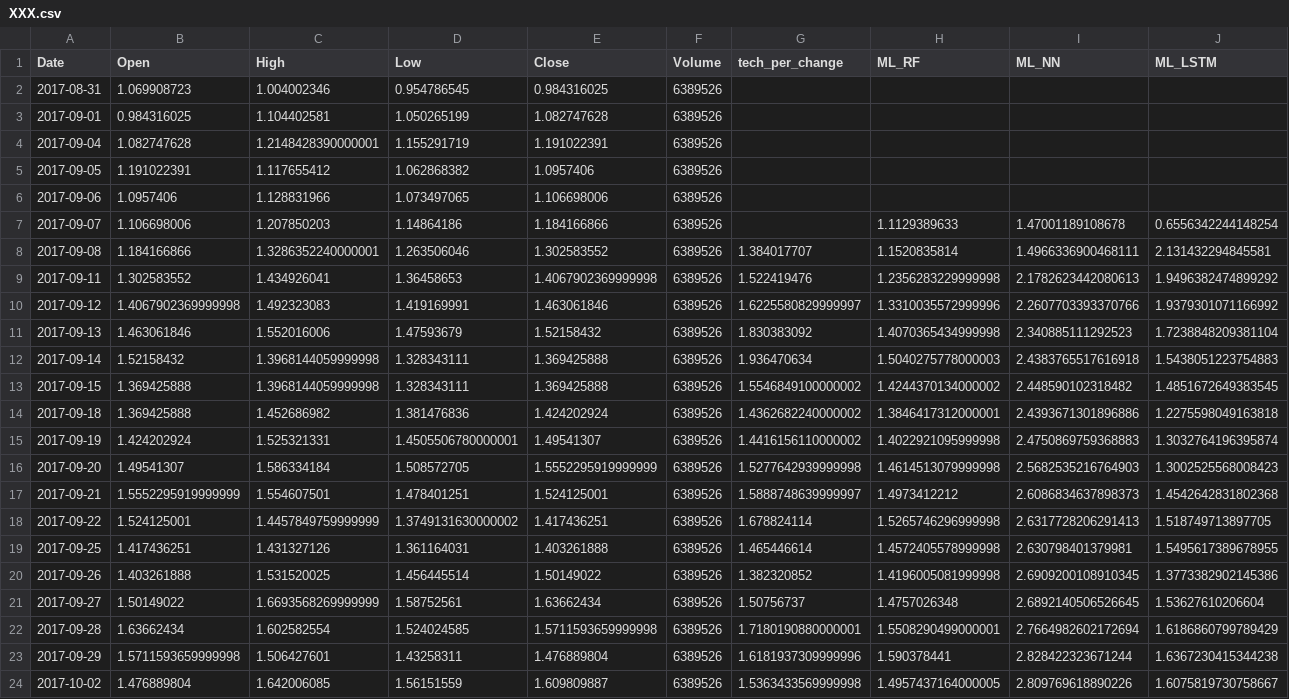
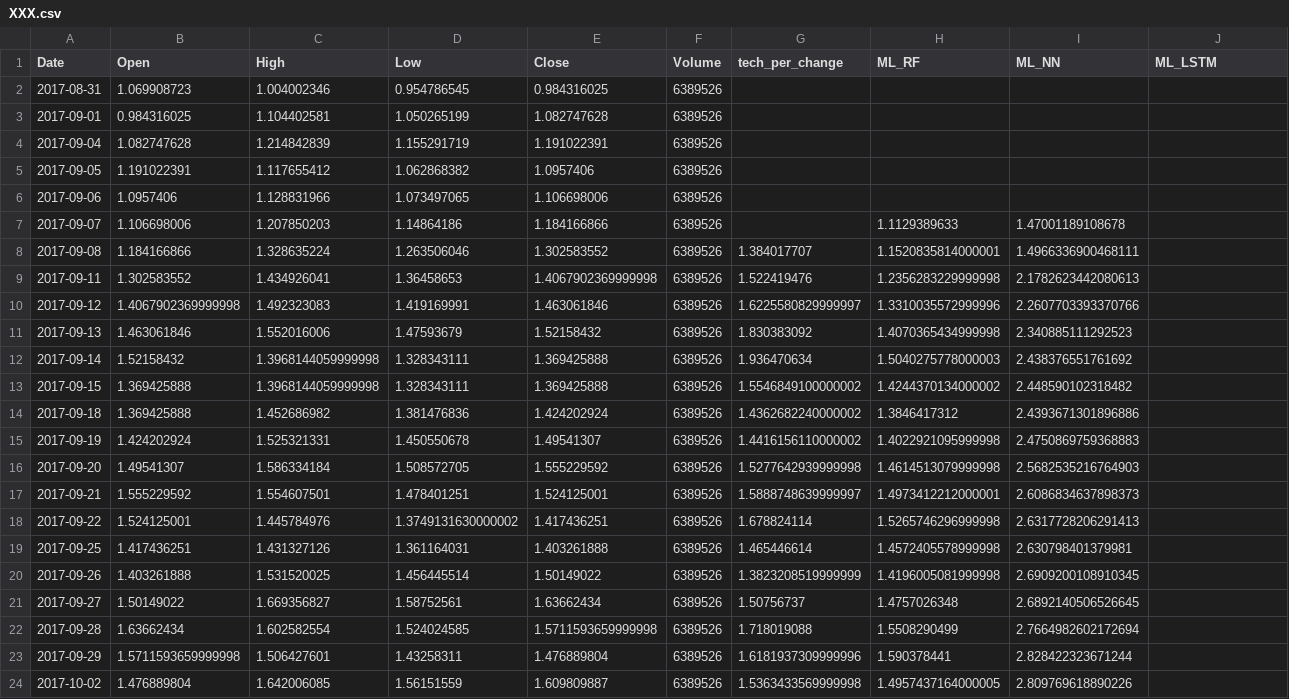
Before and after one commit to camwas92/Pluto, a CSV file: Input/Stocks/XXX.csv, drawn as a sheet; only a part is shown; the diff covers the shown part only.

```diff
--- a/Input/Stocks/XXX.csv
+++ b/Input/Stocks/XXX.csv
@@ -3,22 +3,22 @@ Date,Open,High,Low,Close,Volume,tech_per_change,ML_RF,ML_NN,ML_LSTM
 2017-09-01,0.984316025,1.104402581,1.050265199,1.082747628,6389526,,,,
-2017-09-04,1.082747628,1.2148428390000001,1.155291719,1.191022391,6389526,,,,
+2017-09-04,1.082747628,1.214842839,1.155291719,1.191022391,6389526,,,,
 2017-09-05,1.191022391,1.117655412,1.062868382,1.0957406,6389526,,,,
 2017-09-06,1.0957406,1.128831966,1.073497065,1.106698006,6389526,,,,
-2017-09-07,1.106698006,1.207850203,1.14864186,1.184166866,6389526,,1.1129389633,1.47001189108678,0.6556342244148254
-2017-09-08,1.184166866,1.3286352240000001,1.263506046,1.302583552,6389526,1.384017707,1.1520835814,1.4966336900468111,2.131432294845581
-2017-09-11,1.302583552,1.434926041,1.36458653,1.4067902369999998,6389526,1.522419476,1.2356283229999998,2.1782623442080613,1.9496382474899292
-2017-09-12,1.4067902369999998,1.492323083,1.419169991,1.463061846,6389526,1.6225580829999997,1.3310035572999996,2.2607703393370766,1.9379301071166992
-2017-09-13,1.463061846,1.552016006,1.47593679,1.52158432,6389526,1.830383092,1.4070365434999998,2.340885111292523,1.7238848209381104
-2017-09-14,1.52158432,1.3968144059999998,1.328343111,1.369425888,6389526,1.936470634,1.5040275778000003,2.4383765517616918,1.5438051223754883
-2017-09-15,1.369425888,1.3968144059999998,1.328343111,1.369425888,6389526,1.5546849100000002,1.4244370134000002,2.448590102318482,1.4851672649383545
-2017-09-18,1.369425888,1.452686982,1.381476836,1.424202924,6389526,1.4362682240000002,1.3846417312000001,2.4393671301896886,1.2275598049163818
-2017-09-19,1.424202924,1.525321331,1.4505506780000001,1.49541307,6389526,1.4416156110000002,1.4022921095999998,2.4750869759368883,1.3032764196395874
-2017-09-20,1.49541307,1.586334184,1.508572705,1.5552295919999999,6389526,1.5277642939999998,1.4614513079999998,2.5682535216764903,1.3002525568008423
-2017-09-21,1.5552295919999999,1.554607501,1.478401251,1.524125001,6389526,1.5888748639999997,1.4973412212,2.6086834637898373,1.4542642831802368
-2017-09-22,1.524125001,1.4457849759999999,1.3749131630000002,1.417436251,6389526,1.678824114,1.5265746296999998,2.6317728206291413,1.518749713897705
-2017-09-25,1.417436251,1.431327126,1.361164031,1.403261888,6389526,1.465446614,1.4572405578999998,2.630798401379981,1.5495617389678955
-2017-09-26,1.403261888,1.531520025,1.456445514,1.50149022,6389526,1.382320852,1.4196005081999998,2.6909200108910345,1.3773382902145386
-2017-09-27,1.50149022,1.6693568269999999,1.58752561,1.63662434,6389526,1.50756737,1.4757026348,2.6892140506526645,1.53627610206604
-2017-09-28,1.63662434,1.602582554,1.524024585,1.5711593659999998,6389526,1.7180190880000001,1.5508290499000001,2.7664982602172694,1.6186860799789429
-2017-09-29,1.5711593659999998,1.506427601,1.43258311,1.476889804,6389526,1.6181937309999996,1.590378441,2.828422323671244,1.6367230415344238
-2017-10-02,1.476889804,1.642006085,1.56151559,1.609809887,6389526,1.5363433569999998,1.4957437164000005,2.809769618890226,1.6075819730758667
+2017-09-07,1.106698006,1.207850203,1.14864186,1.184166866,6389526,,1.1129389633,1.47001189108678,
+2017-09-08,1.184166866,1.328635224,1.263506046,1.302583552,6389526,1.384017707,1.1520835814000001,1.4966336900468111,
+2017-09-11,1.302583552,1.434926041,1.36458653,1.4067902369999998,6389526,1.522419476,1.2356283229999998,2.1782623442080613,
+2017-09-12,1.4067902369999998,1.492323083,1.419169991,1.463061846,6389526,1.6225580829999997,1.3310035572999996,2.2607703393370766,
+2017-09-13,1.463061846,1.552016006,1.47593679,1.52158432,6389526,1.830383092,1.4070365434999998,2.340885111292523,
+2017-09-14,1.52158432,1.3968144059999998,1.328343111,1.369425888,6389526,1.936470634,1.5040275778000003,2.438376551761692,
+2017-09-15,1.369425888,1.3968144059999998,1.328343111,1.369425888,6389526,1.5546849100000002,1.4244370134000002,2.448590102318482,
+2017-09-18,1.369425888,1.452686982,1.381476836,1.424202924,6389526,1.4362682240000002,1.3846417312,2.4393671301896886,
+2017-09-19,1.424202924,1.525321331,1.450550678,1.49541307,6389526,1.4416156110000002,1.4022921095999998,2.4750869759368883,
+2017-09-20,1.49541307,1.586334184,1.508572705,1.555229592,6389526,1.5277642939999998,1.4614513079999998,2.5682535216764903,
+2017-09-21,1.555229592,1.554607501,1.478401251,1.524125001,6389526,1.5888748639999997,1.4973412212000001,2.6086834637898373,
+2017-09-22,1.524125001,1.445784976,1.3749131630000002,1.417436251,6389526,1.678824114,1.5265746296999998,2.6317728206291413,
+2017-09-25,1.417436251,1.431327126,1.361164031,1.403261888,6389526,1.465446614,1.4572405578999998,2.630798401379981,
+2017-09-26,1.403261888,1.531520025,1.456445514,1.50149022,6389526,1.3823208519999999,1.4196005081999998,2.6909200108910345,
+2017-09-27,1.50149022,1.669356827,1.58752561,1.63662434,6389526,1.50756737,1.4757026348,2.6892140506526645,
+2017-09-28,1.63662434,1.602582554,1.524024585,1.5711593659999998,6389526,1.718019088,1.5508290499,2.7664982602172694,
+2017-09-29,1.5711593659999998,1.506427601,1.43258311,1.476889804,6389526,1.6181937309999996,1.590378441,2.828422323671244,
+2017-10-02,1.476889804,1.642006085,1.56151559,1.609809887,6389526,1.5363433569999998,1.4957437164000005,2.809769618890226,
```
Also changed, not shown: 136 edited cells elsewhere in this file, Input/Stocks/YYY.csv, 2 other files.
